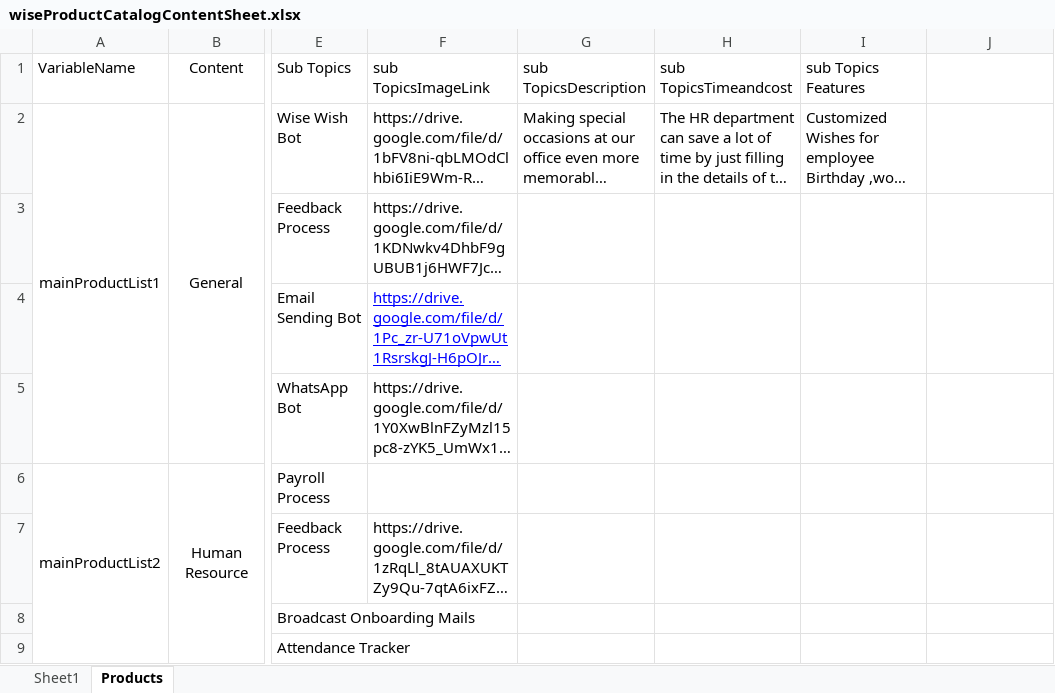
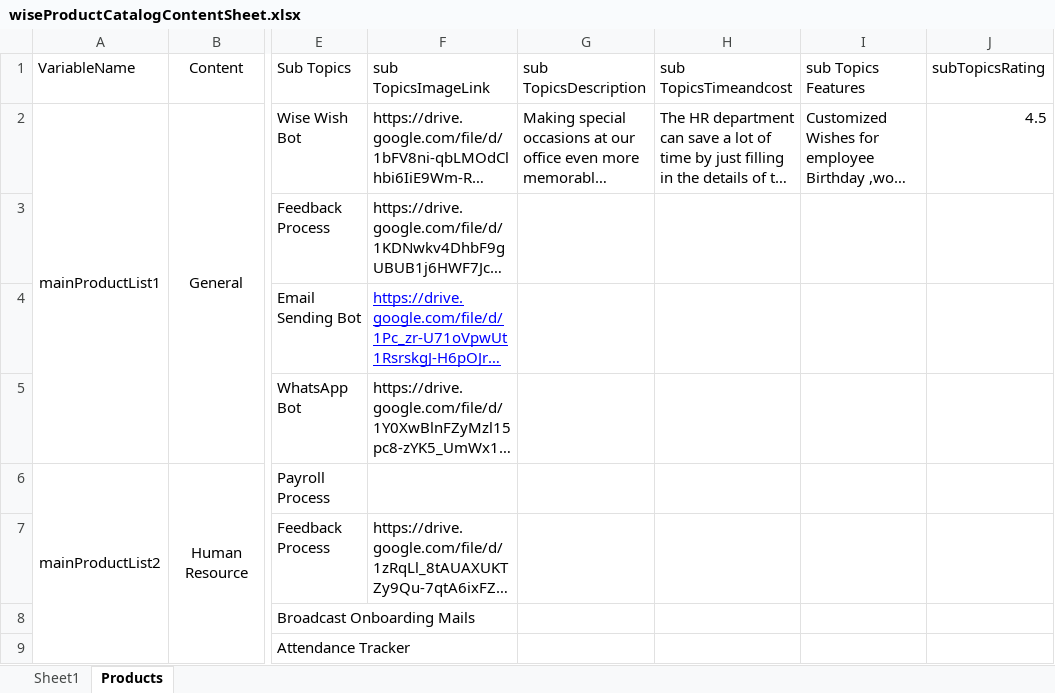
Before and after one commit to WisetechSourceProduct/AutomationProductCatalogue, an Excel workbook: wiseProductCatalog/static/required_documents/wiseProductCatalogContentSheet.xlsx, sheet Products, drawn as a sheet; only a part is shown, gaps mark what is left out; long unchanged cells end in …; values as stored, in another font and other column widths than the file's, no borders; the diff names each change by its address in the sheet, - before the commit and + after, or states it on an @@ line.

```diff
--- a/wiseProductCatalog/static/required_documents/wiseProductCatalogContentSheet.xlsx (sheet Products)
+++ b/wiseProductCatalog/static/required_documents/wiseProductCatalogContentSheet.xlsx (sheet Products)
-J1: (empty)
+J1: subTopicsRating
-J2 (subTopicsRating): (empty)
+J2 (subTopicsRating): 4.5
```
Also changed, not shown: 1 other file.
